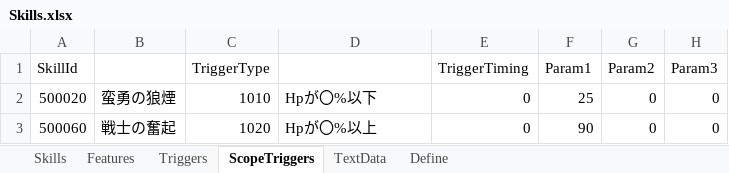
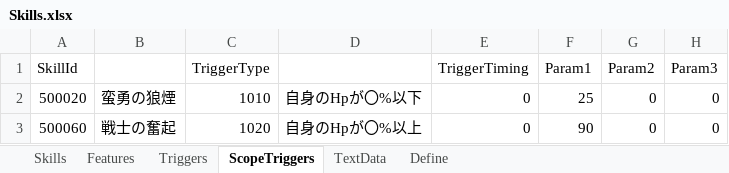
Before and after one commit to seedsclaft/unity, an Excel workbook: Assets/Data/Skills.xlsx, sheet ScopeTriggers, drawn as a sheet; values as stored, in another font and other column widths than the file's, no borders; the diff names each change by its address in the sheet, - before the commit and + after, or states it on an @@ line.

```diff
--- a/Assets/Data/Skills.xlsx (sheet ScopeTriggers)
+++ b/Assets/Data/Skills.xlsx (sheet ScopeTriggers)
-D2: Hpが〇%以下
+D2: 自身のHpが〇%以下
-D3: Hpが〇%以上
+D3: 自身のHpが〇%以上
```
Also changed, not shown: sheet Triggers, sheet Define, Assets/Data/Actors.xlsx, 27 other files.
